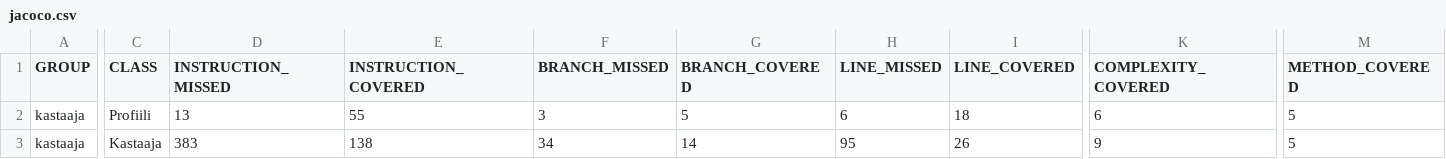
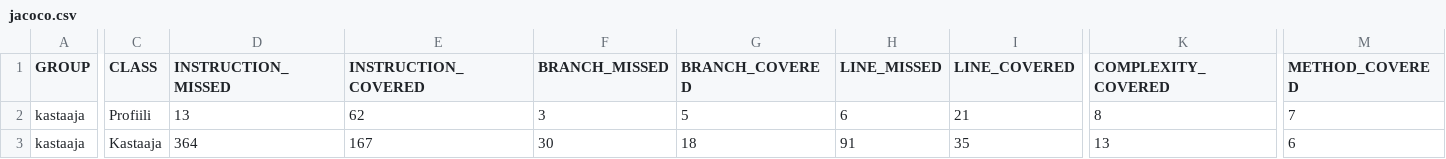
Before and after one commit to ahaavisto/kastaaja, a CSV file: kastaaja/dokumentaatio/jacoco/jacoco.csv, drawn as a sheet; only a part is shown, gaps mark what is left out; the diff covers the shown part only; the diff names each change by its address in the sheet, - before the commit and + after, or states it on an @@ line.

```diff
--- a/kastaaja/dokumentaatio/jacoco/jacoco.csv
+++ b/kastaaja/dokumentaatio/jacoco/jacoco.csv
-E2 (INSTRUCTION_COVERED): 55
+E2 (INSTRUCTION_COVERED): 62
-I2 (LINE_COVERED): 18
+I2 (LINE_COVERED): 21
-K2 (COMPLEXITY_COVERED): 6
+K2 (COMPLEXITY_COVERED): 8
-M2 (METHOD_COVERED): 5
+M2 (METHOD_COVERED): 7
-D3 (INSTRUCTION_MISSED): 383
+D3 (INSTRUCTION_MISSED): 364
-E3 (INSTRUCTION_COVERED): 138
+E3 (INSTRUCTION_COVERED): 167
-F3 (BRANCH_MISSED): 34
+F3 (BRANCH_MISSED): 30
-G3 (BRANCH_COVERED): 14
+G3 (BRANCH_COVERED): 18
-H3 (LINE_MISSED): 95
+H3 (LINE_MISSED): 91
-I3 (LINE_COVERED): 26
+I3 (LINE_COVERED): 35
-K3 (COMPLEXITY_COVERED): 9
+K3 (COMPLEXITY_COVERED): 13
-M3 (METHOD_COVERED): 5
+M3 (METHOD_COVERED): 6
```
Also changed, not shown: 2 edited cells elsewhere in this file, 13 other files.
